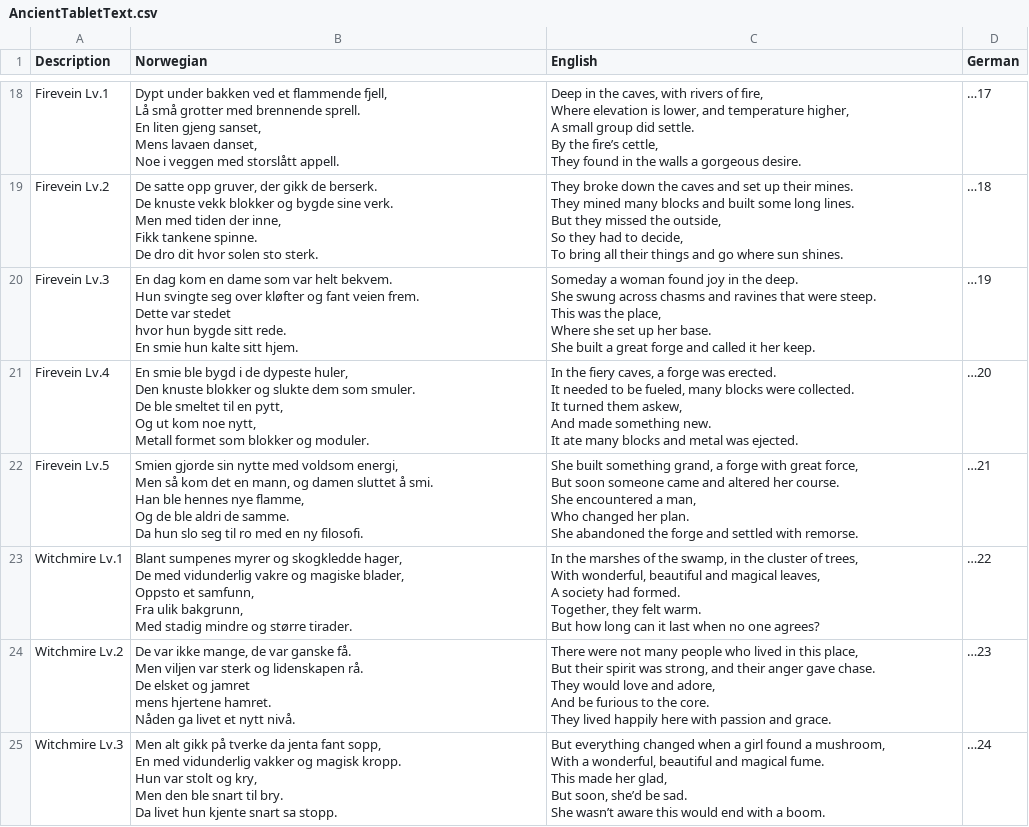
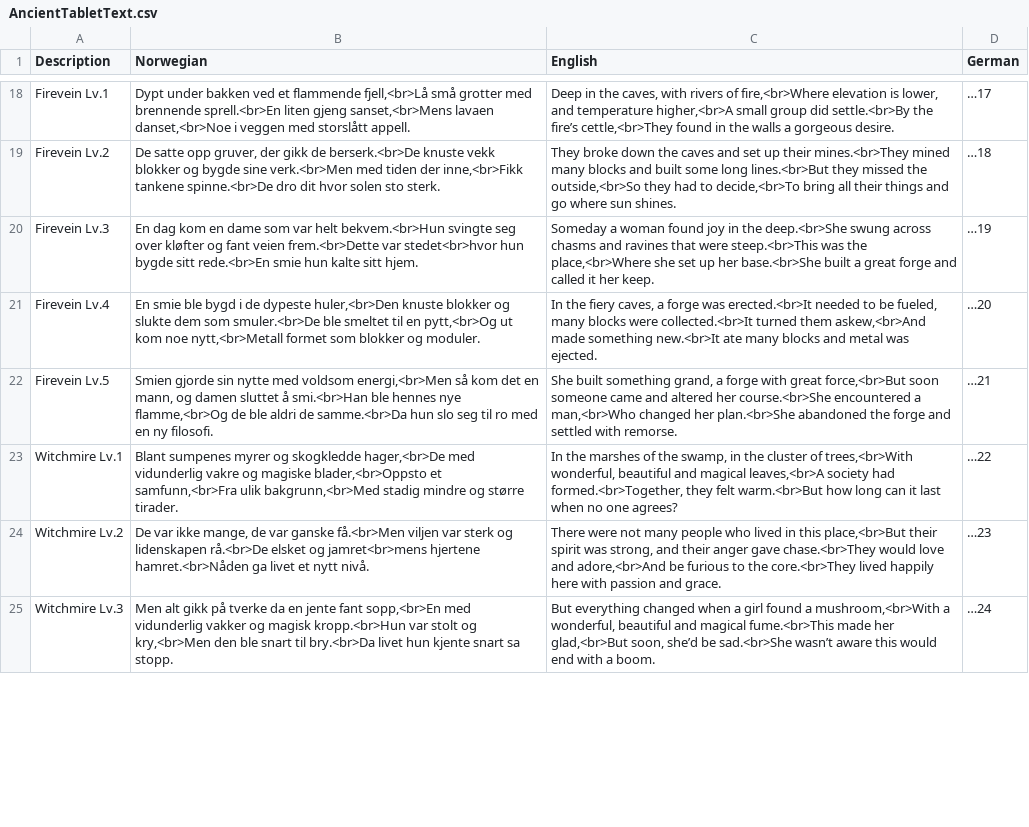
Before and after one commit to Bsktrrl/Steps, a CSV file: Assets/Documents/Tablets/AncientTabletText.csv, drawn as a sheet; only a part is shown, gaps mark what is left out; ↵ is a line break in a cell; the diff covers the shown part only; the diff names each change by its address in the sheet, - before the commit and + after, or states it on an @@ line.

```diff
--- a/Assets/Documents/Tablets/AncientTabletText.csv
+++ b/Assets/Documents/Tablets/AncientTabletText.csv
-B18 (Norwegian): …et flammende fjell, ↵ Lå små grotter med brennende sprell. ↵ En liten gjeng sanset, ↵ Mens lavaen danset, ↵ Noe i veggen…
+B18 (Norwegian): …et flammende fjell,<br>Lå små grotter med brennende sprell.<br>En liten gjeng sanset,<br>Mens lavaen danset,<br>Noe i veggen…
-C18 (English): …rivers of fire, ↵ Where elevation is lower, and temperature higher, ↵ A small group did settle. ↵ By the fire’s cettle, ↵ They found in…
+C18 (English): …rivers of fire,<br>Where elevation is lower, and temperature higher,<br>A small group did settle.<br>By the fire’s cettle,<br>They found in…
-B19 (Norwegian): …gikk de berserk. ↵ De knuste vekk blokker og bygde sine verk. ↵ Men med tiden der inne, ↵ Fikk tankene spinne. ↵ De dro dit…
+B19 (Norwegian): …gikk de berserk.<br>De knuste vekk blokker og bygde sine verk.<br>Men med tiden der inne,<br>Fikk tankene spinne.<br>De dro dit…
-C19 (English): …up their mines. ↵ They mined many blocks and built some long lines. ↵ But they missed the outside, ↵ So they had to decide, ↵ To bring all…
+C19 (English): …up their mines.<br>They mined many blocks and built some long lines.<br>But they missed the outside,<br>So they had to decide,<br>To bring all…
-B20 (Norwegian): …var helt bekvem. ↵ Hun svingte seg over kløfter og fant veien frem. ↵ Dette var stedet ↵ hvor hun bygde sitt rede. ↵ En smie hun…
+B20 (Norwegian): …var helt bekvem.<br>Hun svingte seg over kløfter og fant veien frem.<br>Dette var stedet<br>hvor hun bygde sitt rede.<br>En smie hun…
-C20 (English): …in the deep. ↵ She swung across chasms and ravines that were steep. ↵ This was the place, ↵ Where she set up her base. ↵ She built a…
+C20 (English): …in the deep.<br>She swung across chasms and ravines that were steep.<br>This was the place,<br>Where she set up her base.<br>She built a…
-B21 (Norwegian): …de dypeste huler, ↵ Den knuste blokker og slukte dem som smuler. ↵ De ble smeltet til en pytt, ↵ Og ut kom noe nytt, ↵ Metall formet som…
+B21 (Norwegian): …de dypeste huler,<br>Den knuste blokker og slukte dem som smuler.<br>De ble smeltet til en pytt,<br>Og ut kom noe nytt,<br>Metall formet som…
-C21 (English): …forge was erected. ↵ It needed to be fueled, many blocks were collected. ↵ It turned them askew, ↵ And made something new. ↵ It ate many…
+C21 (English): …forge was erected.<br>It needed to be fueled, many blocks were collected.<br>It turned them askew,<br>And made something new.<br>It ate many…
-B22 (Norwegian): …med voldsom energi, ↵ Men så kom det en mann, og damen sluttet å smi. ↵ Han ble hennes nye flamme, ↵ Og de ble aldri de samme. ↵ Da hun slo…
+B22 (Norwegian): …med voldsom energi,<br>Men så kom det en mann, og damen sluttet å smi.<br>Han ble hennes nye flamme,<br>Og de ble aldri de samme.<br>Da hun slo…
-C22 (English): …with great force, ↵ But soon someone came and altered her course. ↵ She encountered a man, ↵ Who changed her plan. ↵ She abandoned the…
+C22 (English): …with great force,<br>But soon someone came and altered her course.<br>She encountered a man,<br>Who changed her plan.<br>She abandoned the…
-B23 (Norwegian): …og skogkledde hager, ↵ De med vidunderlig vakre og magiske blader, ↵ Oppsto et samfunn, ↵ Fra ulik bakgrunn, ↵ Med stadig mindre…
+B23 (Norwegian): …og skogkledde hager,<br>De med vidunderlig vakre og magiske blader,<br>Oppsto et samfunn,<br>Fra ulik bakgrunn,<br>Med stadig mindre…
-C23 (English): …cluster of trees, ↵ With wonderful, beautiful and magical leaves, ↵ A society had formed. ↵ Together, they felt warm. ↵ But how long…
+C23 (English): …cluster of trees,<br>With wonderful, beautiful and magical leaves,<br>A society had formed.<br>Together, they felt warm.<br>But how long…
-B24 (Norwegian): …var ganske få. ↵ Men viljen var sterk og lidenskapen rå. ↵ De elsket og jamret ↵ mens hjertene hamret. ↵ Nåden ga livet…
+B24 (Norwegian): …var ganske få.<br>Men viljen var sterk og lidenskapen rå.<br>De elsket og jamret<br>mens hjertene hamret.<br>Nåden ga livet…
-C24 (English): …in this place, ↵ But their spirit was strong, and their anger gave chase. ↵ They would love and adore, ↵ And be furious to the core. ↵ They lived happily…
+C24 (English): …in this place,<br>But their spirit was strong, and their anger gave chase.<br>They would love and adore,<br>And be furious to the core.<br>They lived happily…
-B25 (Norwegian): …tverke da jenta fant sopp, ↵ En med vidunderlig vakker og magisk kropp. ↵ Hun var stolt og kry, ↵ Men den ble snart til bry. ↵ Da livet hun…
+B25 (Norwegian): …tverke da en jente fant sopp,<br>En med vidunderlig vakker og magisk kropp.<br>Hun var stolt og kry,<br>Men den ble snart til bry.<br>Da livet hun…
-C25 (English): …found a mushroom, ↵ With a wonderful, beautiful and magical fume. ↵ This made her glad, ↵ But soon, she’d be sad. ↵ She wasn’t aware…
+C25 (English): …found a mushroom,<br>With a wonderful, beautiful and magical fume.<br>This made her glad,<br>But soon, she’d be sad.<br>She wasn’t aware…
```
Also changed, not shown: 46 edited cells elsewhere in this file, 19 other files.
